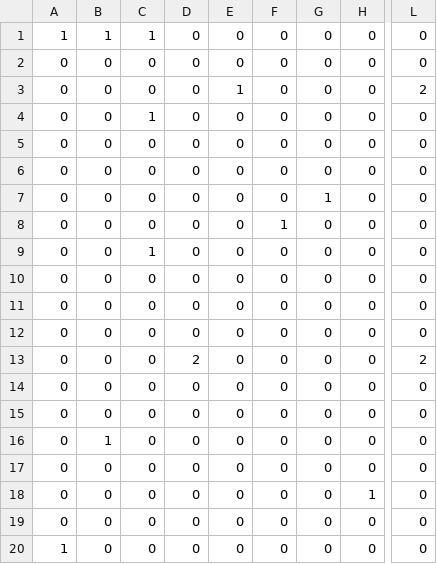
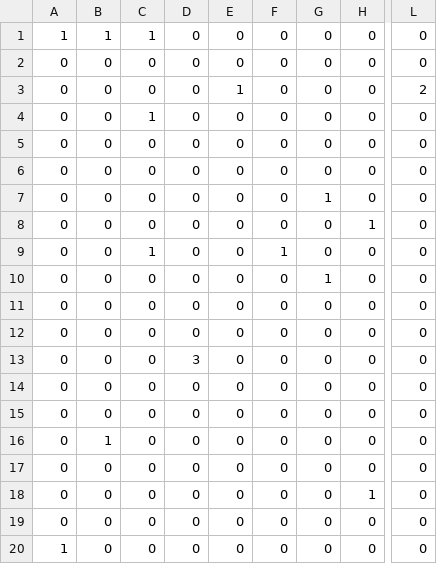
Before and after one commit to senyaaaa/top-down-rpg, a CSV file: map.csv, drawn as a sheet; only a part is shown, gaps mark what is left out; the diff names each change by its address in the sheet, - before the commit and + after, or states it on an @@ line.

```diff
--- a/map.csv
+++ b/map.csv
-F8: 1
+F8: 0
-H8: 0
+H8: 1
-F9: 0
+F9: 1
-G10: 0
+G10: 1
-D13: 2
+D13: 3
-L13: 2
+L13: 0
```
Also changed, not shown: 8 other files.
